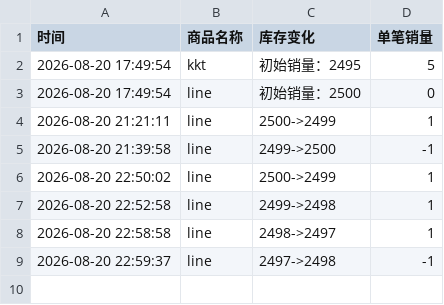
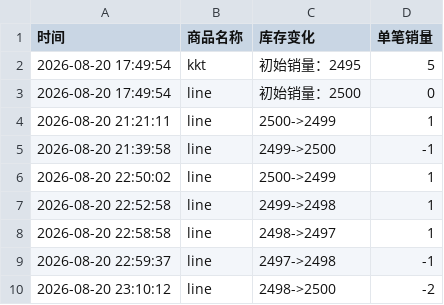
Before and after one commit to Juineii/verivery_md0822, a CSV file: DONGHEON影通.csv, drawn as a sheet.

Commit message:
自动更新数据 2026-08-20 23:10:34

```diff
--- a/DONGHEON影通.csv
+++ b/DONGHEON影通.csv
@@ -9 +9,2 @@
 2026-08-20 22:59:37,line,2497->2498,-1
+2026-08-20 23:10:12,line,2498->2500,-2
```
